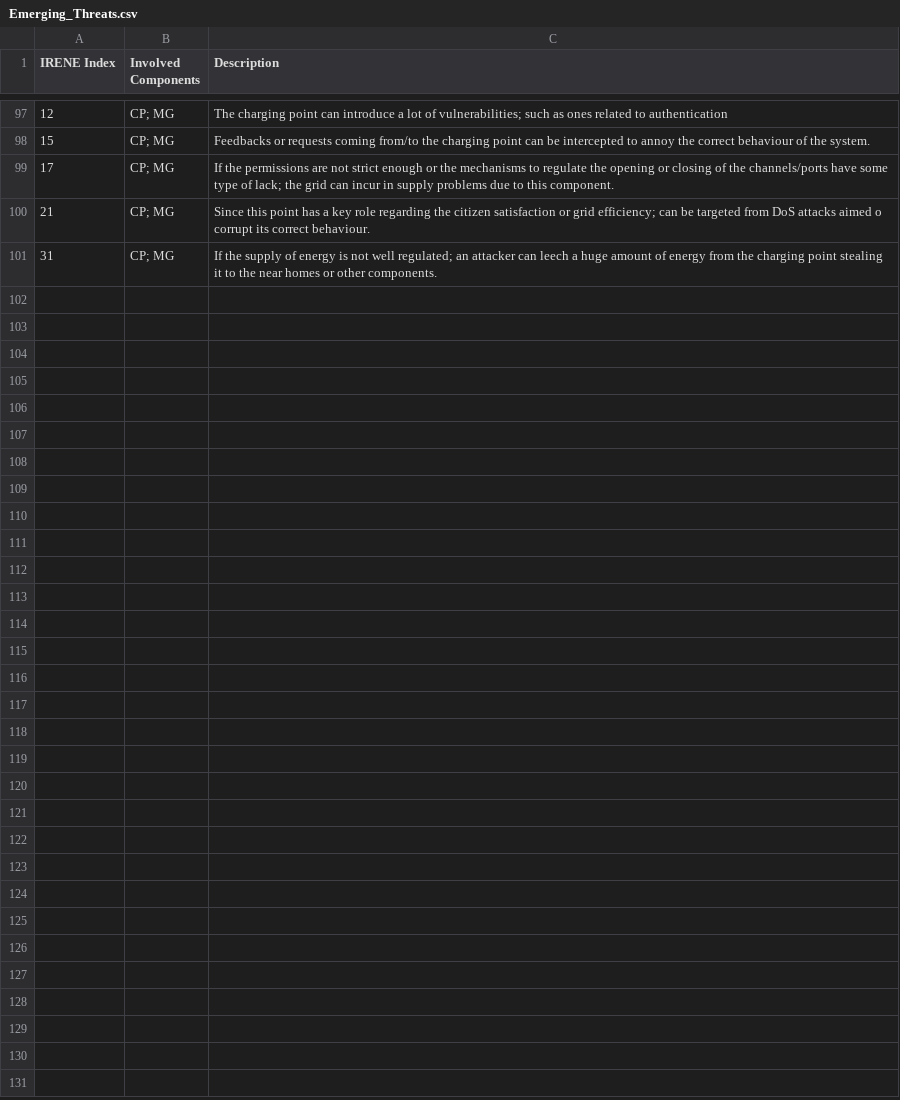
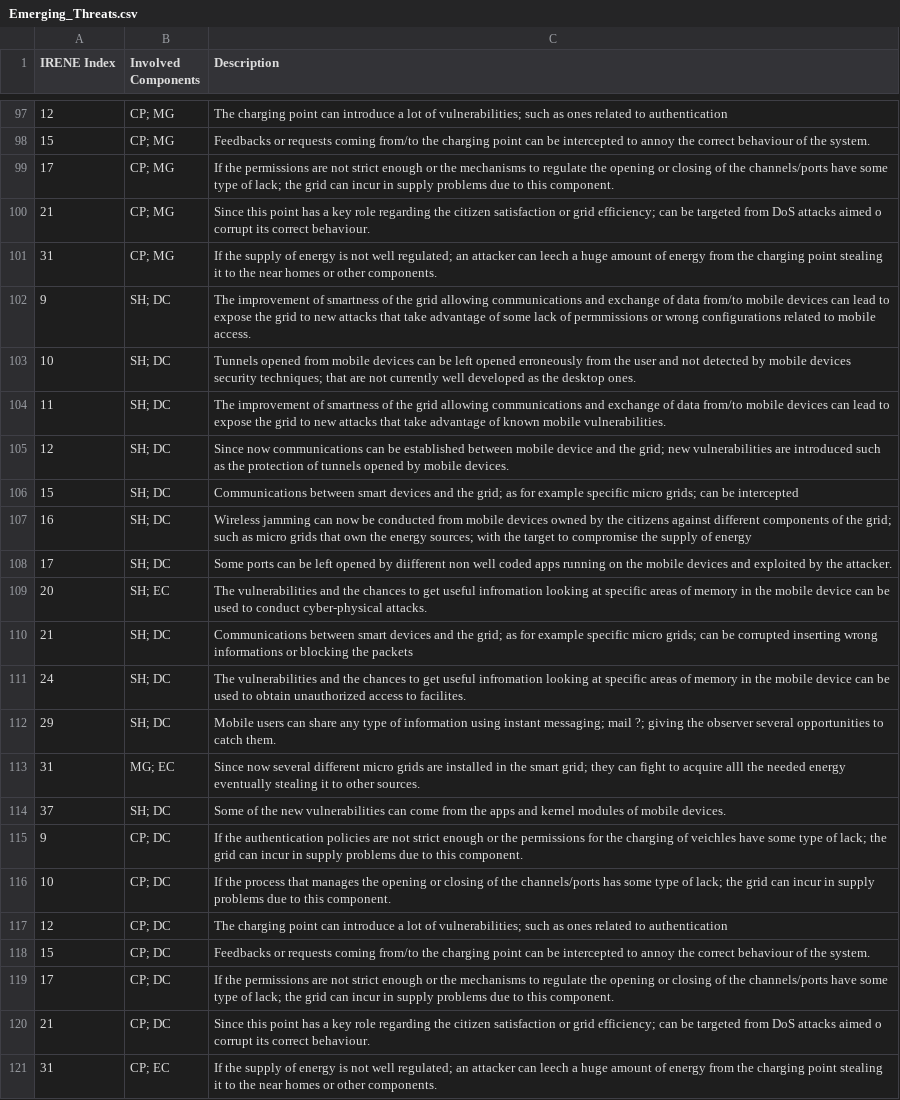
Before and after one commit to tommyippoz/ThreatAnalysis, a CSV file: WP2_ThreatAnalysis/files/Emerging_Threats.csv, drawn as a sheet; only a part is shown, gaps mark what is left out; the diff names each change by its address in the sheet, - before the commit and + after, or states it on an @@ line.

Commit message:
User-Friendly Output

```diff
--- a/WP2_ThreatAnalysis/files/Emerging_Threats.csv
+++ b/WP2_ThreatAnalysis/files/Emerging_Threats.csv
+row 102: 9 | SH; DC | The improvement of smartness of the grid allowing communications and exchange of data from/to mobile devices can lead to expose the grid to new attacks that take advantage of some lack of permmissions or wrong configurations related to mobile access.
+row 103: 10 | SH; DC | Tunnels opened from mobile devices can be left opened erroneously from the user and not detected by mobile devices security techniques; that are not currently well developed as the desktop ones.
+row 104: 11 | SH; DC | The improvement of smartness of the grid allowing communications and exchange of data from/to mobile devices can lead to expose the grid to new attacks that take advantage of known mobile vulnerabilities.
+row 105: 12 | SH; DC | Since now communications can be established between mobile device and the grid; new vulnerabilities are introduced such as the protection of tunnels opened by mobile devices.
+row 106: 15 | SH; DC | Communications between smart devices and the grid; as for example specific micro grids; can be intercepted
+row 107: 16 | SH; DC | Wireless jamming can now be conducted from mobile devices owned by the citizens against different components of the grid; such as micro grids that own the energy sources; with the target to compromise the supply of energy
+row 108: 17 | SH; DC | Some ports can be left opened by diifferent non well coded apps running on the mobile devices and exploited by the attacker.
+row 109: 20 | SH; EC | The vulnerabilities and the chances to get useful infromation looking at specific areas of memory in the mobile device can be used to conduct cyber-physical attacks.
+row 110: 21 | SH; DC | Communications between smart devices and the grid; as for example specific micro grids; can be corrupted inserting wrong informations or blocking the packets
+row 111: 24 | SH; DC | The vulnerabilities and the chances to get useful infromation looking at specific areas of memory in the mobile device can be used to obtain unauthorized access to facilites.
+row 112: 29 | SH; DC | Mobile users can share any type of information using instant messaging; mail ?; giving the observer several opportunities to catch them.
+row 113: 31 | MG; EC | Since now several different micro grids are installed in the smart grid; they can fight to acquire alll the needed energy eventually stealing it to other sources.
+row 114: 37 | SH; DC | Some of the new vulnerabilities can come from the apps and kernel modules of mobile devices.
+row 115: 9 | CP; DC | If the authentication policies are not strict enough or the permissions for the charging of veichles have some type of lack; the grid can incur in supply problems due to this component.
+row 116: 10 | CP; DC | If the process that manages the opening or closing of the channels/ports has some type of lack; the grid can incur in supply problems due to this component.
+row 117: 12 | CP; DC | The charging point can introduce a lot of vulnerabilities; such as ones related to authentication
+row 118: 15 | CP; DC | Feedbacks or requests coming from/to the charging point can be intercepted to annoy the correct behaviour of the system.
+row 119: 17 | CP; DC | If the permissions are not strict enough or the mechanisms to regulate the opening or closing of the channels/ports have some type of lack; the grid can incur in supply problems due to this component.
+row 120: 21 | CP; DC | Since this point has a key role regarding the citizen satisfaction or grid efficiency; can be targeted from DoS attacks aimed o corrupt its correct behaviour.
+row 121: 31 | CP; EC | If the supply of energy is not well regulated; an attacker can leech a huge amount of energy from the charging point stealing it to the near homes or other components.
```
Also changed, not shown: WP2_ThreatAnalysis/files/Threats.csv, 18 other files.
